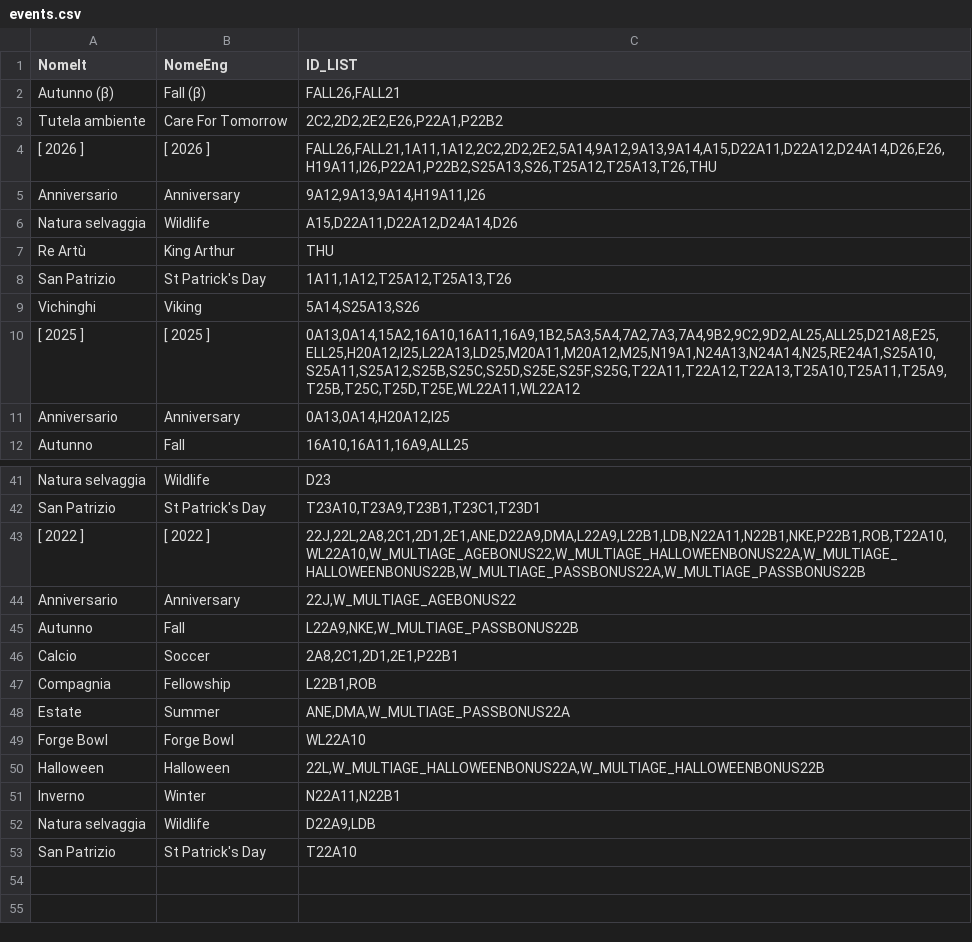
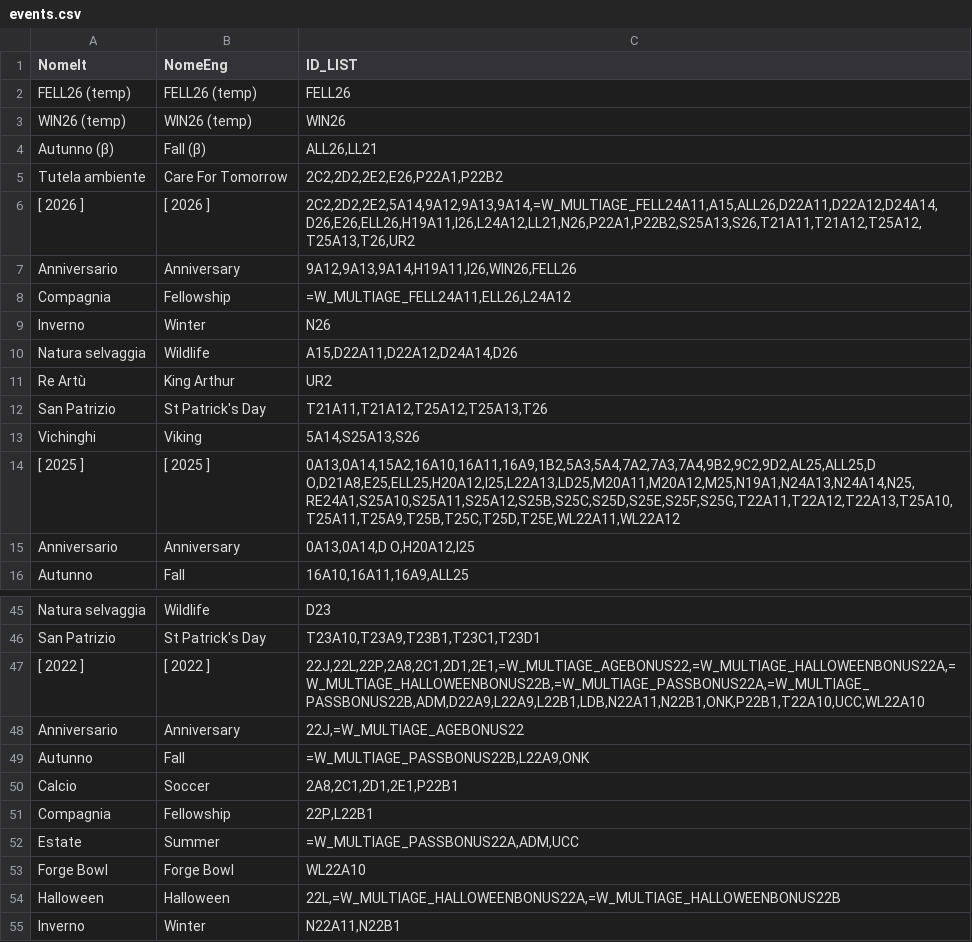
Before and after one commit to sdrushi2/foe-optimizer, a CSV file: src/assets/events.csv, drawn as a sheet; only a part is shown, gaps mark what is left out; the shorter side is filled out with more unchanged rows; the diff covers the shown part only.

Commit message:
Update events.csv

```diff
--- a/src/assets/events.csv
+++ b/src/assets/events.csv
@@ -1,12 +1,16 @@
 NomeIt;NomeEng;ID_LIST
-Autunno (β);Fall (β);FALL26,FALL21
+FELL26 (temp);FELL26 (temp);FELL26
+WIN26 (temp);WIN26 (temp);WIN26
+Autunno (β);Fall (β);ALL26,LL21
 Tutela ambiente;Care For Tomorrow;2C2,2D2,2E2,E26,P22A1,P22B2
-[ 2026 ];[ 2026 ];FALL26,FALL21,1A11,1A12,2C2,2D2,2E2,5A14,9A12,9A13,9A14,A15,D22A11,D22A12,D24A14,D26,E26,H19A11,I26,P22A1,P22B2,S25A13,S26,T25A12,T25A13,T26,THU
-Anniversario;Anniversary;9A12,9A13,9A14,H19A11,I26
+[ 2026 ];[ 2026 ];2C2,2D2,2E2,5A14,9A12,9A13,9A14,=W_MULTIAGE_FELL24A11,A15,ALL26,D22A11,D22A12,D24A14,D26,E26,ELL26,H19A11,I26,L24A12,LL21,N26,P22A1,P22B2,S25A13,S26,T21A11,T21A12,T25A12,T25A13,T26,UR2
+Anniversario;Anniversary;9A12,9A13,9A14,H19A11,I26,WIN26,FELL26
+Compagnia;Fellowship;=W_MULTIAGE_FELL24A11,ELL26,L24A12
+Inverno;Winter;N26
 Natura selvaggia;Wildlife;A15,D22A11,D22A12,D24A14,D26
-Re Artù;King Arthur;THU
-San Patrizio;St Patrick's Day;1A11,1A12,T25A12,T25A13,T26
+Re Artù;King Arthur;UR2
+San Patrizio;St Patrick's Day;T21A11,T21A12,T25A12,T25A13,T26
 Vichinghi;Viking;5A14,S25A13,S26
-[ 2025 ];[ 2025 ];0A13,0A14,15A2,16A10,16A11,16A9,1B2,5A3,5A4,7A2,7A3,7A4,9B2,9C2,9D2,AL25,ALL25,D21A8,E25,ELL25,H20A12,I25,L22A13,LD25,M20A11,M20A12,M25,N19A1,N24A13,N24A14,N25,RE24A1,S25A10,S25A11,S25A12,S25B,S25C,S25D,S25E,S25F,S25G,T22A11,T22A12,T22A13,T25A10,T25A11,T25A9,T25B,T25C,T25D,T25E,WL22A11,WL22A12
-Anniversario;Anniversary;0A13,0A14,H20A12,I25
+[ 2025 ];[ 2025 ];0A13,0A14,15A2,16A10,16A11,16A9,1B2,5A3,5A4,7A2,7A3,7A4,9B2,9C2,9D2,AL25,ALL25,D O,D21A8,E25,ELL25,H20A12,I25,L22A13,LD25,M20A11,M20A12,M25,N19A1,N24A13,N24A14,N25,RE24A1,S25A10,S25A11,S25A12,S25B,S25C,S25D,S25E,S25F,S25G,T22A11,T22A12,T22A13,T25A10,T25A11,T25A9,T25B,T25C,T25D,T25E,WL22A11,WL22A12
+Anniversario;Anniversary;0A13,0A14,D O,H20A12,I25
 Autunno;Fall;16A10,16A11,16A9,ALL25
@@ -42,10 +46,10 @@ Natura selvaggia;Wildlife;D23
 San Patrizio;St Patrick's Day;T23A10,T23A9,T23B1,T23C1,T23D1
-[ 2022 ];[ 2022 ];22J,22L,2A8,2C1,2D1,2E1,ANE,D22A9,DMA,L22A9,L22B1,LDB,N22A11,N22B1,NKE,P22B1,ROB,T22A10,WL22A10,W_MULTIAGE_AGEBONUS22,W_MULTIAGE_HALLOWEENBONUS22A,W_MULTIAGE_HALLOWEENBONUS22B,W_MULTIAGE_PASSBONUS22A,W_MULTIAGE_PASSBONUS22B
-Anniversario;Anniversary;22J,W_MULTIAGE_AGEBONUS22
-Autunno;Fall;L22A9,NKE,W_MULTIAGE_PASSBONUS22B
+[ 2022 ];[ 2022 ];22J,22L,22P,2A8,2C1,2D1,2E1,=W_MULTIAGE_AGEBONUS22,=W_MULTIAGE_HALLOWEENBONUS22A,=W_MULTIAGE_HALLOWEENBONUS22B,=W_MULTIAGE_PASSBONUS22A,=W_MULTIAGE_PASSBONUS22B,ADM,D22A9,L22A9,L22B1,LDB,N22A11,N22B1,ONK,P22B1,T22A10,UCC,WL22A10
+Anniversario;Anniversary;22J,=W_MULTIAGE_AGEBONUS22
+Autunno;Fall;=W_MULTIAGE_PASSBONUS22B,L22A9,ONK
 Calcio;Soccer;2A8,2C1,2D1,2E1,P22B1
-Compagnia;Fellowship;L22B1,ROB
-Estate;Summer;ANE,DMA,W_MULTIAGE_PASSBONUS22A
+Compagnia;Fellowship;22P,L22B1
+Estate;Summer;=W_MULTIAGE_PASSBONUS22A,ADM,UCC
 Forge Bowl;Forge Bowl;WL22A10
-Halloween;Halloween;22L,W_MULTIAGE_HALLOWEENBONUS22A,W_MULTIAGE_HALLOWEENBONUS22B
+Halloween;Halloween;22L,=W_MULTIAGE_HALLOWEENBONUS22A,=W_MULTIAGE_HALLOWEENBONUS22B
 Inverno;Winter;N22A11,N22B1
```
Also changed, not shown: 8 edited cells elsewhere in this file.
